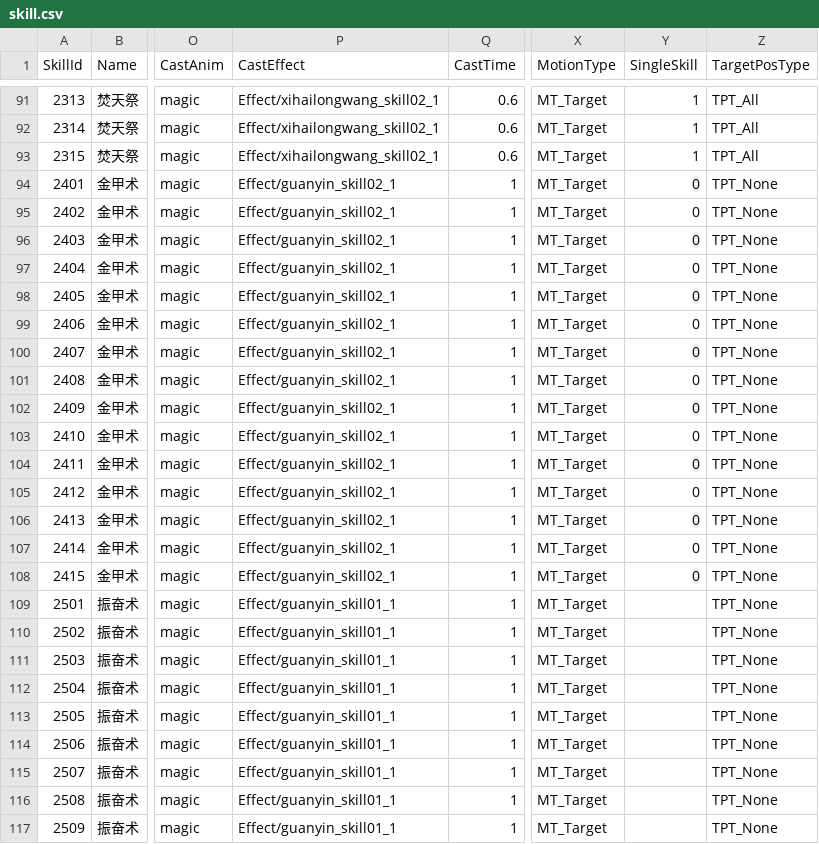
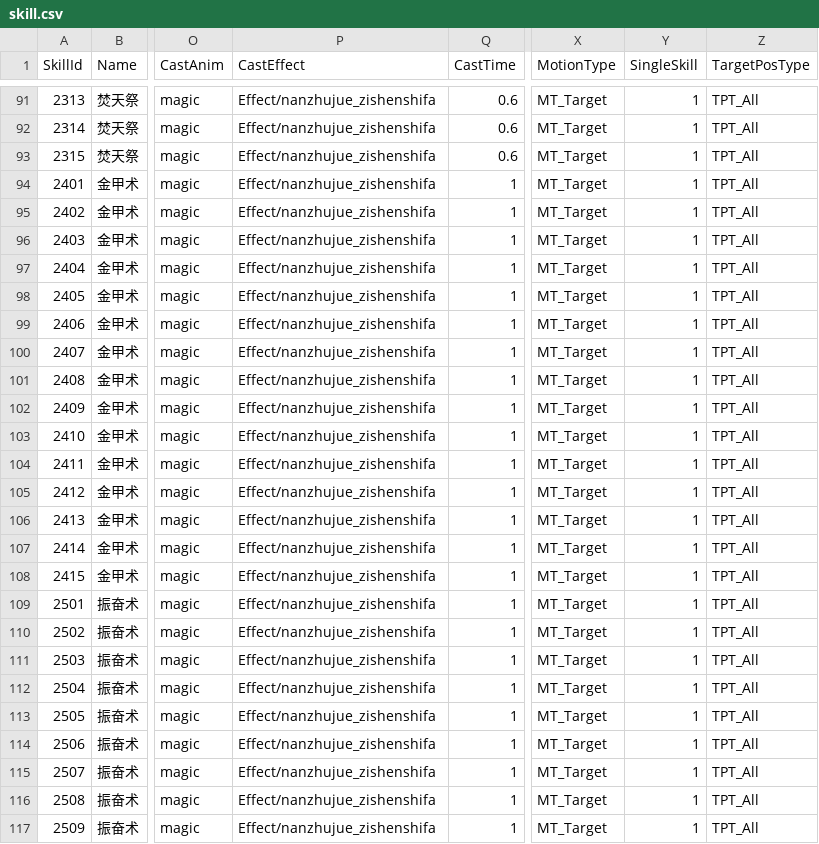
Before and after one commit to kevinnewkevin/xiyou, a CSV file: trunk/config/tables/skill.csv, drawn as a sheet; only a part is shown, gaps mark what is left out; the diff covers the shown part only; the diff names each change by its address in the sheet, - before the commit and + after, or states it on an @@ line.

```diff
--- a/trunk/config/tables/skill.csv
+++ b/trunk/config/tables/skill.csv
-P91:P93 (CastEffect): Effect/xihailongwang_skill02_1
+P91:P93 (CastEffect): Effect/nanzhujue_zishenshifa
-P94:P108 (CastEffect): Effect/guanyin_skill02_1
+P94:P108 (CastEffect): Effect/nanzhujue_zishenshifa
-Y94:Y108 (SingleSkill): 0
+Y94:Y108 (SingleSkill): 1
-Z94:Z117 (TargetPosType): TPT_None
+Z94:Z117 (TargetPosType): TPT_All
-P109:P117 (CastEffect): Effect/guanyin_skill01_1
+P109:P117 (CastEffect): Effect/nanzhujue_zishenshifa
-Y109:Y117 (SingleSkill): (empty)
+Y109:Y117 (SingleSkill): 1
```
Also changed, not shown: 120 edited cells elsewhere in this file, trunk/config/tables/Checkpoint.csv.
